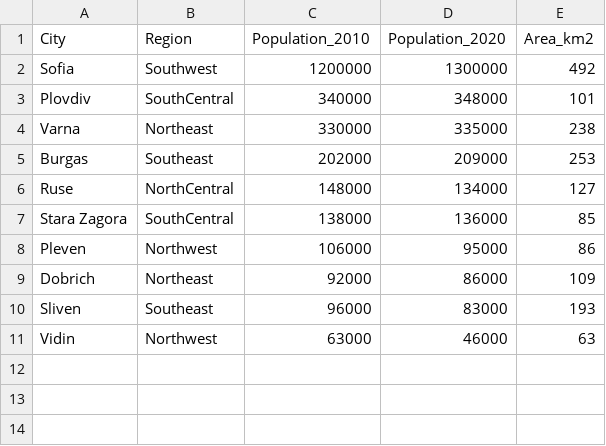
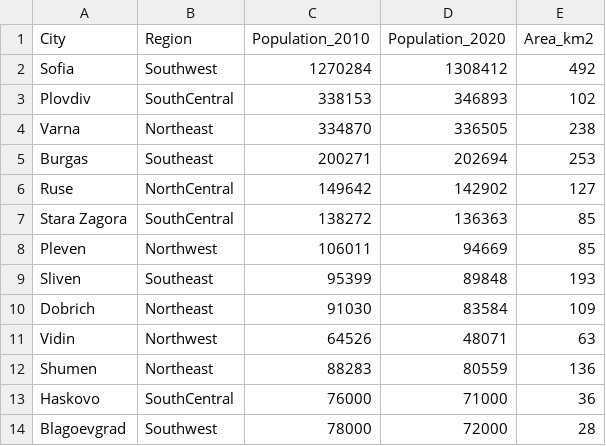
Before and after one commit to PowerCell46/Sofia-University, a CSV file: Socio-economic geography of Bulgaria/citiesBulgaria.csv, drawn as a sheet.

Commit message:
updating the values in the csv with real data

```diff
--- a/Socio-economic geography of Bulgaria/citiesBulgaria.csv
+++ b/Socio-economic geography of Bulgaria/citiesBulgaria.csv
@@ -1,11 +1,14 @@
 City,Region,Population_2010,Population_2020,Area_km2
-Sofia,Southwest,1200000,1300000,492
-Plovdiv,SouthCentral,340000,348000,101
-Varna,Northeast,330000,335000,238
-Burgas,Southeast,202000,209000,253
-Ruse,NorthCentral,148000,134000,127
-Stara Zagora,SouthCentral,138000,136000,85
-Pleven,Northwest,106000,95000,86
-Dobrich,Northeast,92000,86000,109
-Sliven,Southeast,96000,83000,193
-Vidin,Northwest,63000,46000,63
+Sofia,Southwest,1270284,1308412,492
+Plovdiv,SouthCentral,338153,346893,102
+Varna,Northeast,334870,336505,238
+Burgas,Southeast,200271,202694,253
+Ruse,NorthCentral,149642,142902,127
+Stara Zagora,SouthCentral,138272,136363,85
+Pleven,Northwest,106011,94669,85
+Sliven,Southeast,95399,89848,193
+Dobrich,Northeast,91030,83584,109
+Vidin,Northwest,64526,48071,63
+Shumen,Northeast,88283,80559,136
+Haskovo,SouthCentral,76000,71000,36
+Blagoevgrad,Southwest,78000,72000,28
```
Also changed, not shown: 1 other file.
